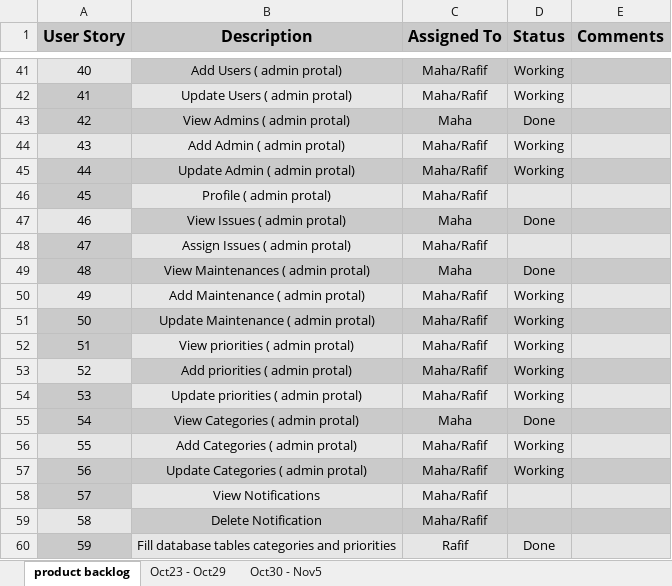
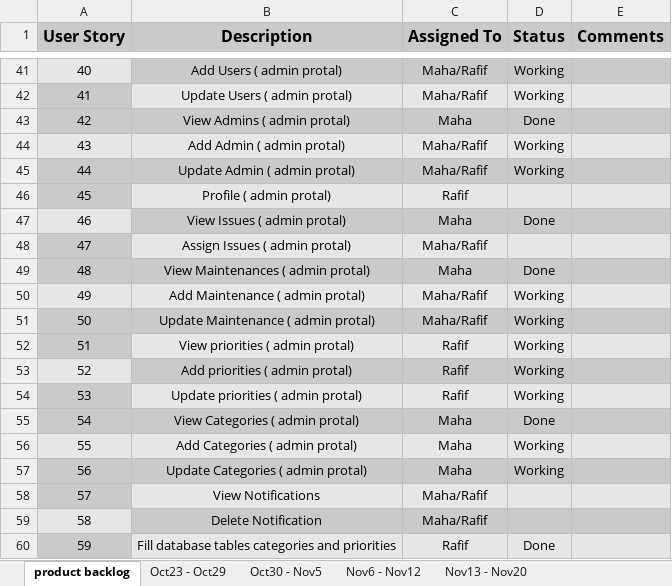
Before and after one commit to akshya672222/SSW695_Team7, an Excel workbook: SSW695/product backlog.xlsx, sheet product backlog, drawn as a sheet; only a part is shown, gaps mark what is left out; values as stored, in another font and other column widths than the file's, no borders; the diff names each change by its address in the sheet, - before the commit and + after, or states it on an @@ line.

```diff
--- a/SSW695/product backlog.xlsx (sheet product backlog)
+++ b/SSW695/product backlog.xlsx (sheet product backlog)
+sheet tab: Nov6 - Nov12
+sheet tab: Nov13 - Nov20
-C46 (Assigned To): Maha/Rafif
+C46 (Assigned To): Rafif
-C52:C54 (Assigned To): Maha/Rafif
+C52:C54 (Assigned To): Rafif
-C56:C57 (Assigned To): Maha/Rafif
+C56:C57 (Assigned To): Maha
```
Also changed, not shown: sheet Oct30 - Nov5.
